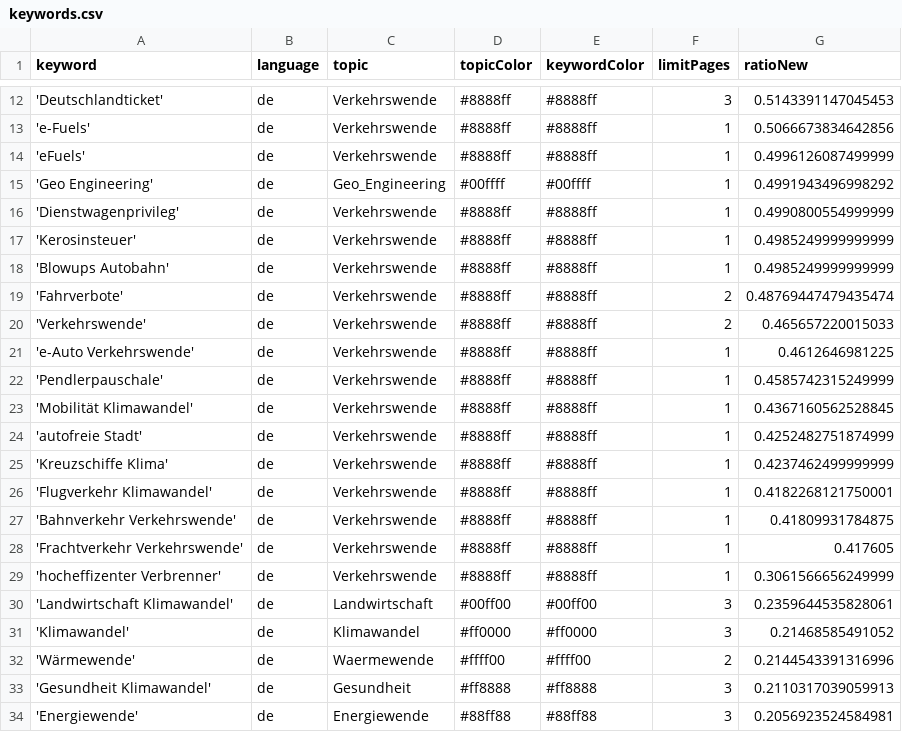
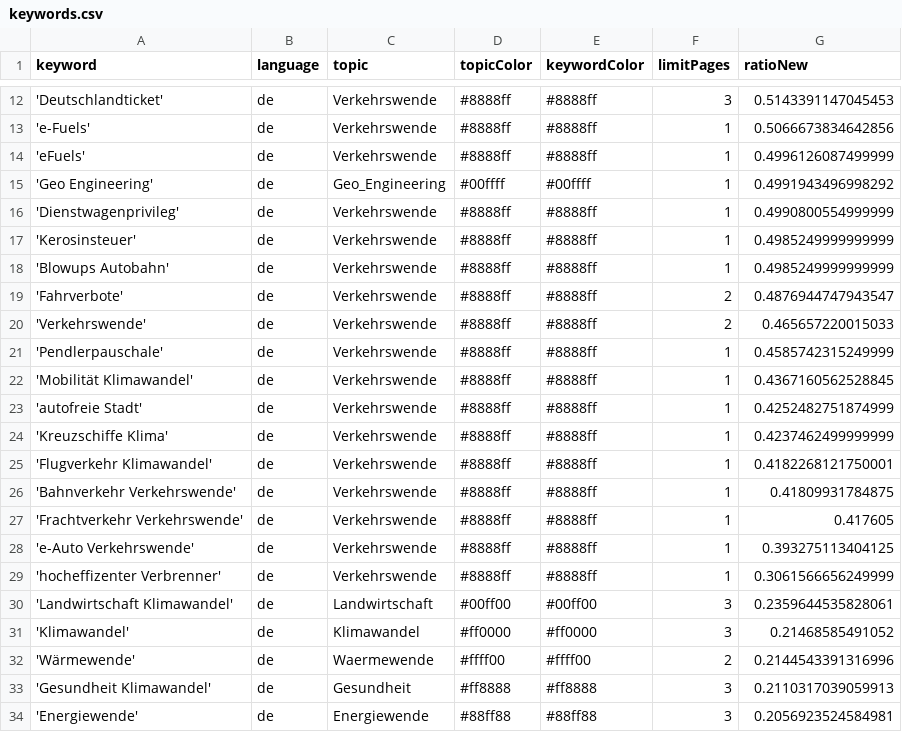
Before and after one commit to bennysch-news/mobilityIsComing, a CSV file: keywords.csv, drawn as a sheet; only a part is shown, gaps mark what is left out.

Commit message:
Commit from GitHub Actions (harvest:0.0)

```diff
--- a/keywords.csv
+++ b/keywords.csv
@@ -18,5 +18,4 @@ keyword,language,topic,topicColor,keywordColor,limitPages,ratioNew
 'Blowups Autobahn',de,Verkehrswende,#8888ff,#8888ff,1,0.4985249999999999
-'Fahrverbote',de,Verkehrswende,#8888ff,#8888ff,2,0.48769447479435474
+'Fahrverbote',de,Verkehrswende,#8888ff,#8888ff,2,0.4876944747943547
 'Verkehrswende',de,Verkehrswende,#8888ff,#8888ff,2,0.465657220015033
-'e-Auto Verkehrswende',de,Verkehrswende,#8888ff,#8888ff,1,0.4612646981225
 'Pendlerpauschale',de,Verkehrswende,#8888ff,#8888ff,1,0.4585742315249999
@@ -28,2 +27,3 @@ keyword,language,topic,topicColor,keywordColor,limitPages,ratioNew
 'Frachtverkehr Verkehrswende',de,Verkehrswende,#8888ff,#8888ff,1,0.417605
+'e-Auto Verkehrswende',de,Verkehrswende,#8888ff,#8888ff,1,0.393275113404125
 'hocheffizenter Verbrenner',de,Verkehrswende,#8888ff,#8888ff,1,0.3061566656249999
```
